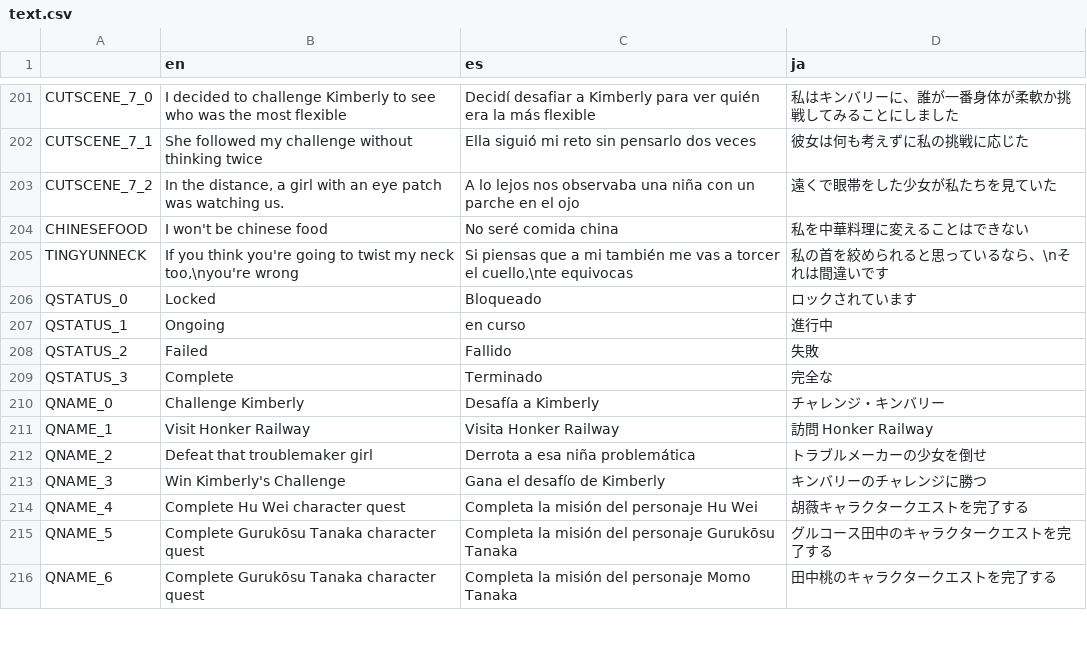
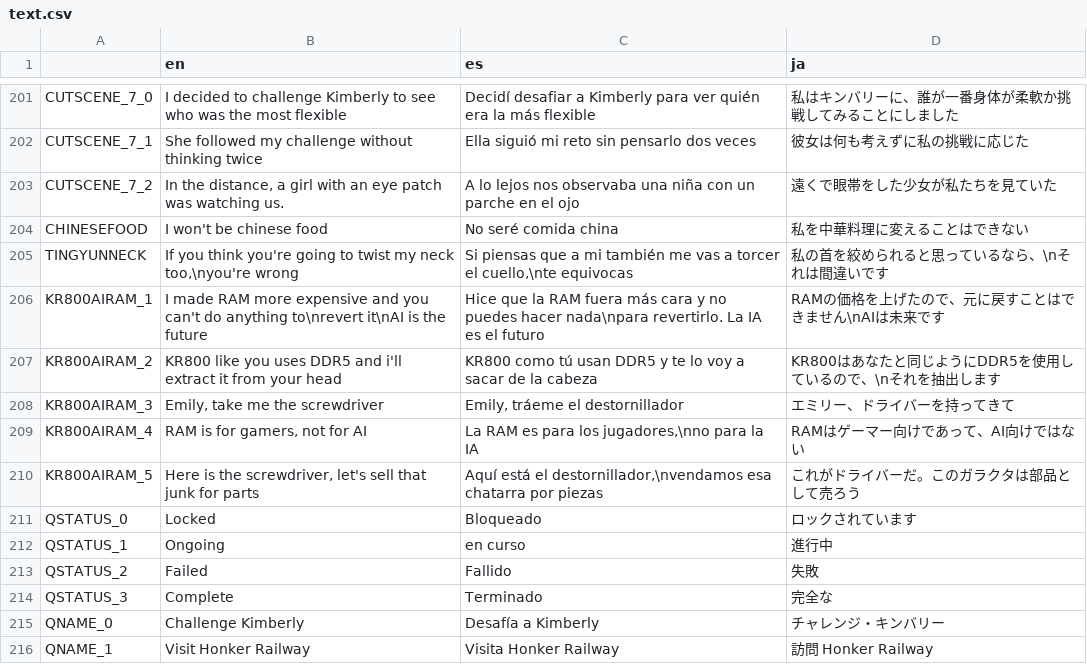
Before and after one commit to asgardius/midori-school, a CSV file: text.csv, drawn as a sheet; only a part is shown, gaps mark what is left out; the shorter side is filled out with more unchanged rows.

```diff
--- a/text.csv
+++ b/text.csv
@@ -205,2 +205,7 @@ CHINESEFOOD;I won't be chinese food;No seré comida china;私を中華料理に
 TINGYUNNECK;If you think you're going to twist my neck too,\nyou're wrong;Si piensas que a mi también me vas a torcer el cuello,\nte equivocas;私の首を絞められると思っているなら、\nそれは間違いです
+KR800AIRAM_1;I made RAM more expensive and you can't do anything to\nrevert it\nAI is the future;Hice que la RAM fuera más cara y no puedes hacer nada\npara revertirlo. La IA es el futuro;RAMの価格を上げたので、元に戻すことはできません\nAIは未来です
+KR800AIRAM_2;KR800 like you uses DDR5 and i'll extract it from your head;KR800 como tú usan DDR5 y te lo voy a sacar de la cabeza;KR800はあなたと同じようにDDR5を使用しているので、\nそれを抽出します
+KR800AIRAM_3;Emily, take me the screwdriver;Emily, tráeme el destornillador;エミリー、ドライバーを持ってきて
+KR800AIRAM_4;RAM is for gamers, not for AI;La RAM es para los jugadores,\nno para la IA;RAMはゲーマー向けであって、AI向けではない
+KR800AIRAM_5;Here is the screwdriver, let's sell that junk for parts;Aquí está el destornillador,\nvendamos esa chatarra por piezas;これがドライバーだ。このガラクタは部品として売ろう
 QSTATUS_0;Locked;Bloqueado;ロックされています
```
Also changed, not shown: 6 other files.
